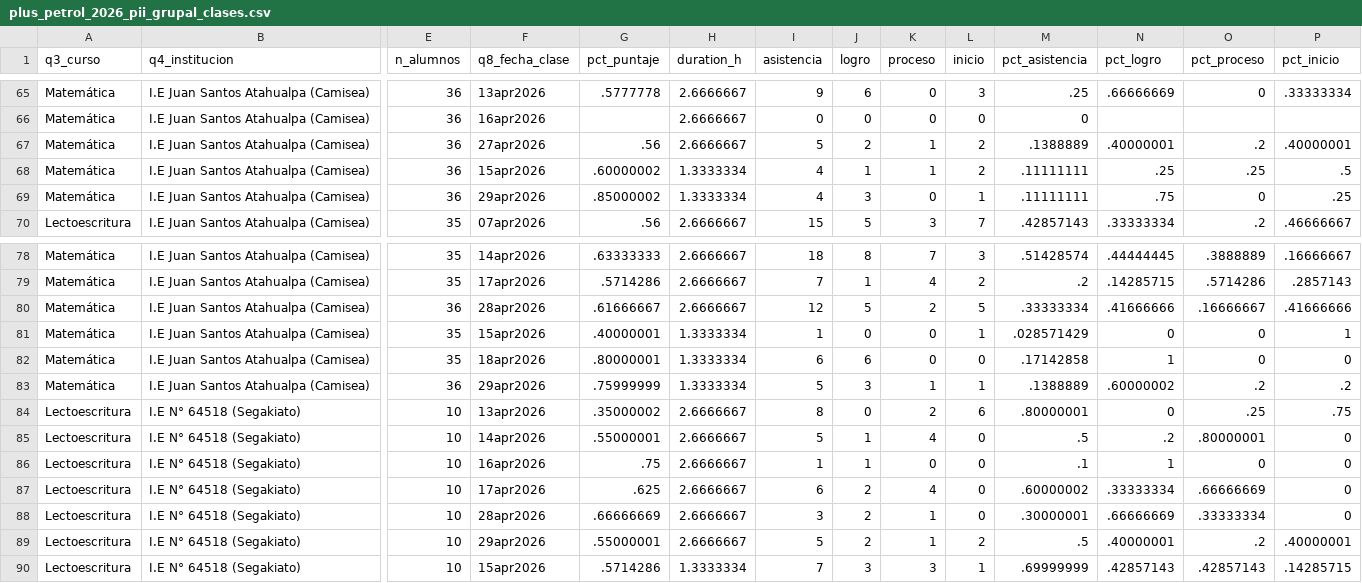
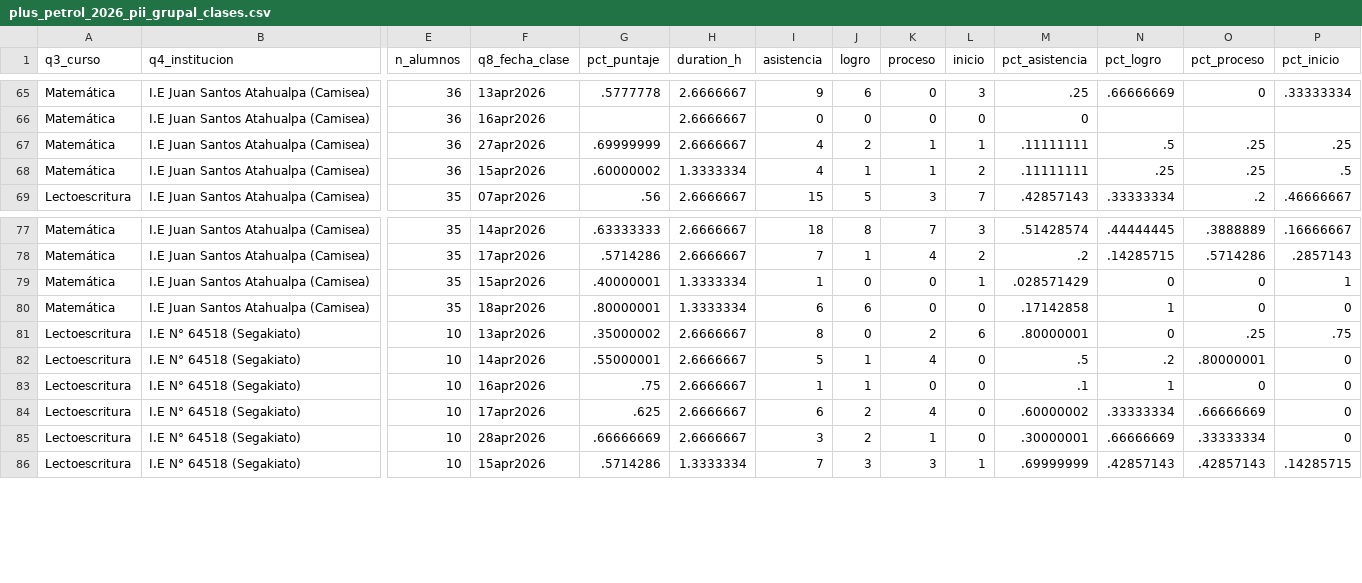
Before and after one commit to lateriteperu/dashboard_nivelacion_educativa, a CSV file: plus_petrol_2026_pii_grupal_clases.csv, drawn as a sheet; only a part is shown, gaps mark what is left out; rows hold the shown columns only; the diff names each change by its address in the sheet, - before the commit and + after, or states it on an @@ line.

Commit message:
Actualización del dashboard

```diff
--- a/plus_petrol_2026_pii_grupal_clases.csv
+++ b/plus_petrol_2026_pii_grupal_clases.csv
-G67 (pct_puntaje): .56
+G67 (pct_puntaje): .69999999
-I67 (asistencia): 5
+I67 (asistencia): 4
-L67 (inicio): 2
+L67 (inicio): 1
-M67 (pct_asistencia): .1388889
+M67 (pct_asistencia): .11111111
-N67 (pct_logro): .40000001
+N67 (pct_logro): .5
-O67 (pct_proceso): .2
+O67 (pct_proceso): .25
-P67 (pct_inicio): .40000001
+P67 (pct_inicio): .25
-row 69: Matemática | I.E Juan Santos Atahualpa (Camisea) | 36 | 29apr2026 | .85000002 | 1.3333334 | 4 | 3 | 0 | 1 | .11111111 | .75 | 0 | .25
-row 80: Matemática | I.E Juan Santos Atahualpa (Camisea) | 36 | 28apr2026 | .61666667 | 2.6666667 | 12 | 5 | 2 | 5 | .33333334 | .41666666 | .16666667 | .41666666
-row 83: Matemática | I.E Juan Santos Atahualpa (Camisea) | 36 | 29apr2026 | .75999999 | 1.3333334 | 5 | 3 | 1 | 1 | .1388889 | .60000002 | .2 | .2
-row 89: Lectoescritura | I.E N° 64518 (Segakiato) | 10 | 29apr2026 | .55000001 | 2.6666667 | 5 | 2 | 1 | 2 | .5 | .40000001 | .2 | .40000001
```
